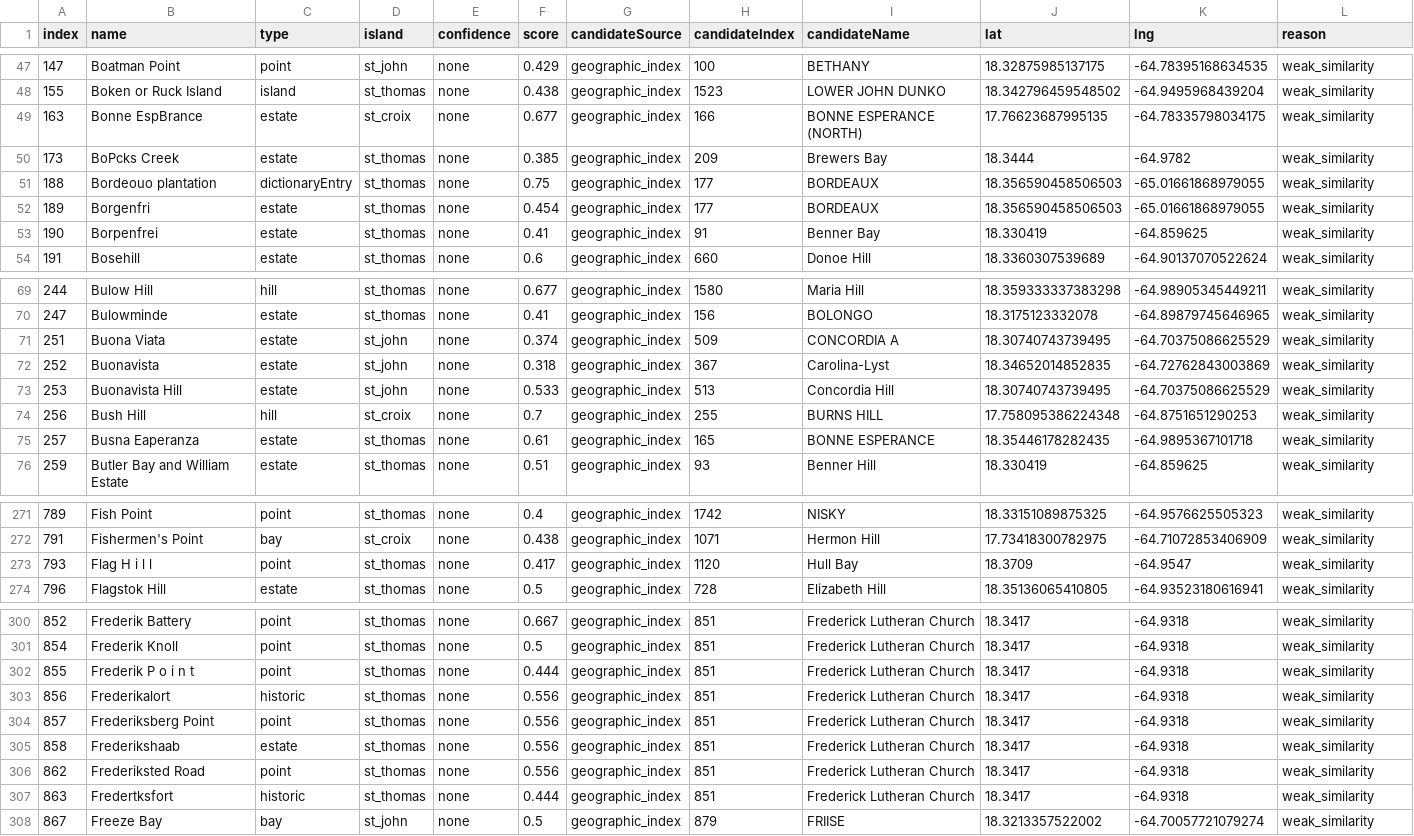
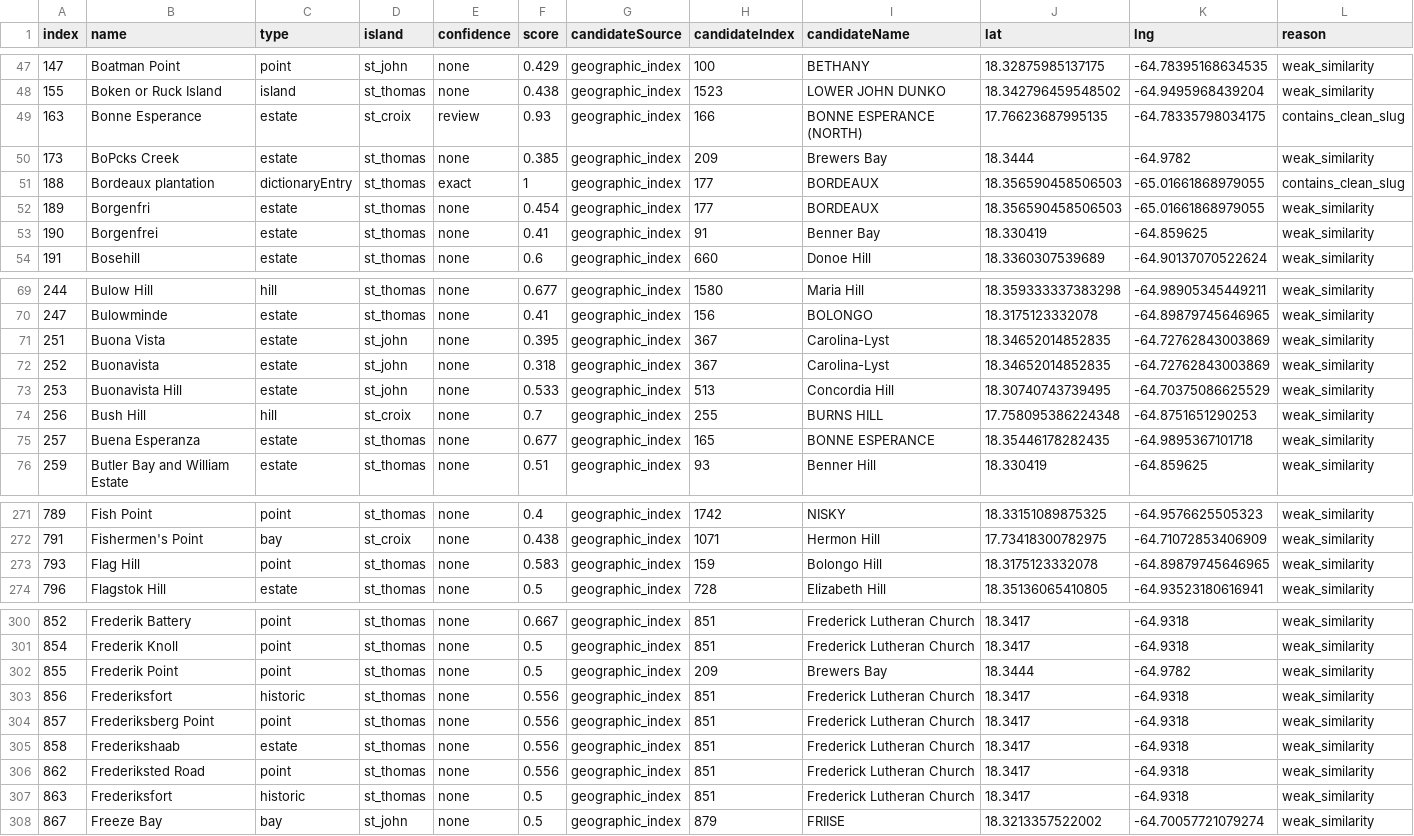
Before and after one commit to Ovando1976/VI-Guide, a CSV file: reports/geographic-index-coordinate-candidates-full.csv, drawn as a sheet; only a part is shown, gaps mark what is left out; the diff covers the shown part only.

```diff
--- a/reports/geographic-index-coordinate-candidates-full.csv
+++ b/reports/geographic-index-coordinate-candidates-full.csv
@@ -48,7 +48,7 @@ index,name,type,island,confidence,score,candidateSource,candidateIndex,candidate
 155,Boken or Ruck Island,island,st_thomas,none,0.438,geographic_index,1523,LOWER JOHN DUNKO,18.342796459548502,-64.9495968439204,weak_similarity
-163,Bonne EspBrance,estate,st_croix,none,0.677,geographic_index,166,BONNE ESPERANCE (NORTH),17.76623687995135,-64.78335798034175,weak_similarity
+163,Bonne Esperance,estate,st_croix,review,0.93,geographic_index,166,BONNE ESPERANCE (NORTH),17.76623687995135,-64.78335798034175,contains_clean_slug
 173,BoPcks Creek,estate,st_thomas,none,0.385,geographic_index,209,Brewers Bay,18.3444,-64.9782,weak_similarity
-188,Bordeouo plantation,dictionaryEntry,st_thomas,none,0.75,geographic_index,177,BORDEAUX,18.356590458506503,-65.01661868979055,weak_similarity
+188,Bordeaux plantation,dictionaryEntry,st_thomas,exact,1,geographic_index,177,BORDEAUX,18.356590458506503,-65.01661868979055,contains_clean_slug
 189,Borgenfri,estate,st_thomas,none,0.454,geographic_index,177,BORDEAUX,18.356590458506503,-65.01661868979055,weak_similarity
-190,Borpenfrei,estate,st_thomas,none,0.41,geographic_index,91,Benner Bay,18.330419,-64.859625,weak_similarity
+190,Borgenfrei,estate,st_thomas,none,0.41,geographic_index,91,Benner Bay,18.330419,-64.859625,weak_similarity
 191,Bosehill,estate,st_thomas,none,0.6,geographic_index,660,Donoe Hill,18.3360307539689,-64.90137070522624,weak_similarity
@@ -70,3 +70,3 @@ index,name,type,island,confidence,score,candidateSource,candidateIndex,candidate
 247,Bulowminde,estate,st_thomas,none,0.41,geographic_index,156,BOLONGO,18.3175123332078,-64.89879745646965,weak_similarity
-251,Buona Viata,estate,st_john,none,0.374,geographic_index,509,CONCORDIA A,18.30740743739495,-64.70375086625529,weak_similarity
+251,Buona Vista,estate,st_john,none,0.395,geographic_index,367,Carolina-Lyst,18.34652014852835,-64.72762843003869,weak_similarity
 252,Buonavista,estate,st_john,none,0.318,geographic_index,367,Carolina-Lyst,18.34652014852835,-64.72762843003869,weak_similarity
@@ -74,3 +74,3 @@ index,name,type,island,confidence,score,candidateSource,candidateIndex,candidate
 256,Bush Hill,hill,st_croix,none,0.7,geographic_index,255,BURNS HILL,17.758095386224348,-64.8751651290253,weak_similarity
-257,Busna Eaperanza,estate,st_thomas,none,0.61,geographic_index,165,BONNE ESPERANCE,18.35446178282435,-64.9895367101718,weak_similarity
+257,Buena Esperanza,estate,st_thomas,none,0.677,geographic_index,165,BONNE ESPERANCE,18.35446178282435,-64.9895367101718,weak_similarity
 259,Butler Bay and William Estate,estate,st_thomas,none,0.51,geographic_index,93,Benner Hill,18.330419,-64.859625,weak_similarity
@@ -272,3 +272,3 @@ index,name,type,island,confidence,score,candidateSource,candidateIndex,candidate
 791,Fishermen's Point,bay,st_croix,none,0.438,geographic_index,1071,Hermon Hill,17.73418300782975,-64.71072853406909,weak_similarity
-793,Flag H i l l,point,st_thomas,none,0.417,geographic_index,1120,Hull Bay,18.3709,-64.9547,weak_similarity
+793,Flag Hill,point,st_thomas,none,0.583,geographic_index,159,Bolongo Hill,18.3175123332078,-64.89879745646965,weak_similarity
 796,Flagstok Hill,estate,st_thomas,none,0.5,geographic_index,728,Elizabeth Hill,18.35136065410805,-64.93523180616941,weak_similarity
@@ -301,4 +301,4 @@ index,name,type,island,confidence,score,candidateSource,candidateIndex,candidate
 854,Frederik Knoll,point,st_thomas,none,0.5,geographic_index,851,Frederick Lutheran Church,18.3417,-64.9318,weak_similarity
-855,Frederik P o i n t,point,st_thomas,none,0.444,geographic_index,851,Frederick Lutheran Church,18.3417,-64.9318,weak_similarity
-856,Frederikalort,historic,st_thomas,none,0.556,geographic_index,851,Frederick Lutheran Church,18.3417,-64.9318,weak_similarity
+855,Frederik Point,point,st_thomas,none,0.5,geographic_index,209,Brewers Bay,18.3444,-64.9782,weak_similarity
+856,Frederiksfort,historic,st_thomas,none,0.556,geographic_index,851,Frederick Lutheran Church,18.3417,-64.9318,weak_similarity
 857,Frederiksberg Point,point,st_thomas,none,0.556,geographic_index,851,Frederick Lutheran Church,18.3417,-64.9318,weak_similarity
@@ -306,3 +306,3 @@ index,name,type,island,confidence,score,candidateSource,candidateIndex,candidate
 862,Frederiksted Road,point,st_thomas,none,0.556,geographic_index,851,Frederick Lutheran Church,18.3417,-64.9318,weak_similarity
-863,Fredertksfort,historic,st_thomas,none,0.444,geographic_index,851,Frederick Lutheran Church,18.3417,-64.9318,weak_similarity
+863,Frederiksfort,historic,st_thomas,none,0.5,geographic_index,851,Frederick Lutheran Church,18.3417,-64.9318,weak_similarity
 867,Freeze Bay,bay,st_john,none,0.5,geographic_index,879,FRIISE,18.3213357522002,-64.70057721079274,weak_similarity
```
Also changed, not shown: 36 edited cells elsewhere in this file, reports/geographic-index-missing-coordinate-triage.csv, 11 other files.
